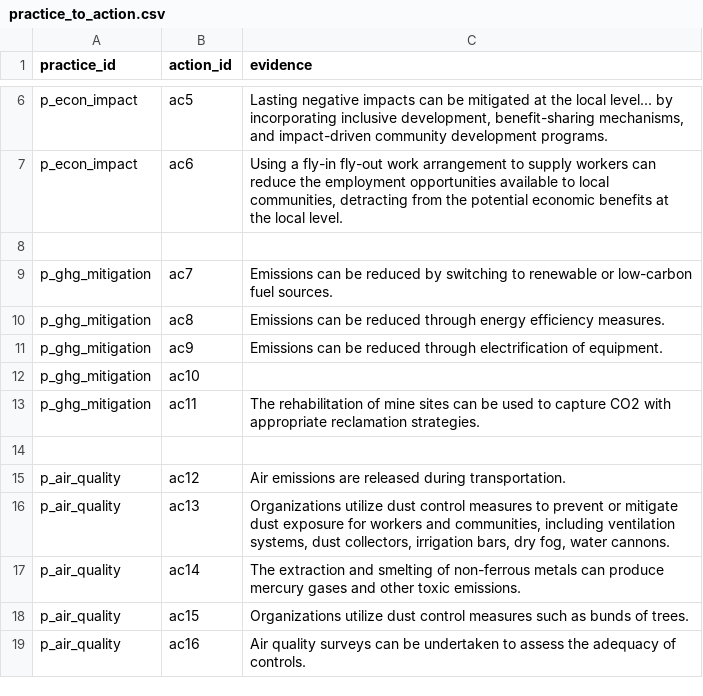
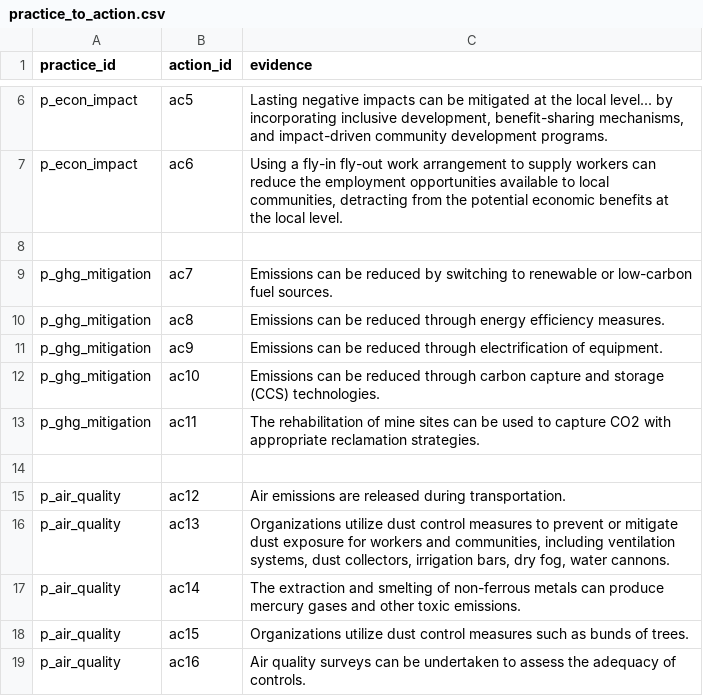
Before and after one commit to GenLI3202/mamoda_web_dashboard, a CSV file: data_raw_in_csv/links_edges/practice_to_action.csv, drawn as a sheet; only a part is shown, gaps mark what is left out.

```diff
--- a/data_raw_in_csv/links_edges/practice_to_action.csv
+++ b/data_raw_in_csv/links_edges/practice_to_action.csv
@@ -11,3 +11,3 @@ p_ghg_mitigation,ac8,"Emissions can be reduced through energy efficiency measure
 p_ghg_mitigation,ac9,"Emissions can be reduced through electrification of equipment."
-p_ghg_mitigation,ac10,""
+p_ghg_mitigation,ac10,"Emissions can be reduced through carbon capture and storage (CCS) technologies."
 p_ghg_mitigation,ac11,"The rehabilitation of mine sites can be used to capture CO2 with appropriate reclamation strategies."
```
Also changed, not shown: data_raw_in_csv/entities_nodes/practice_action.csv, data_raw_in_csv/links_edges/m_indicator_to_target.csv, 12 other files.
